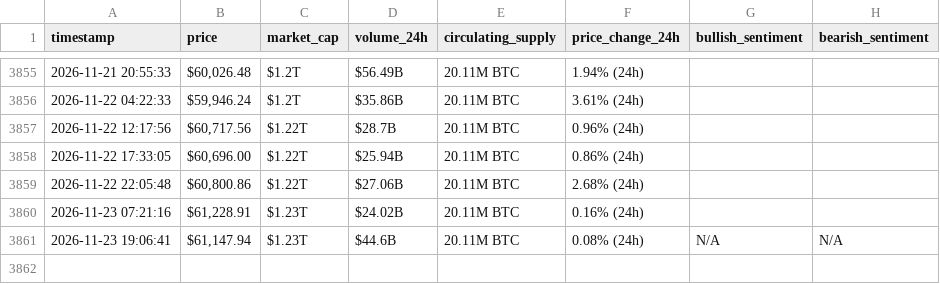
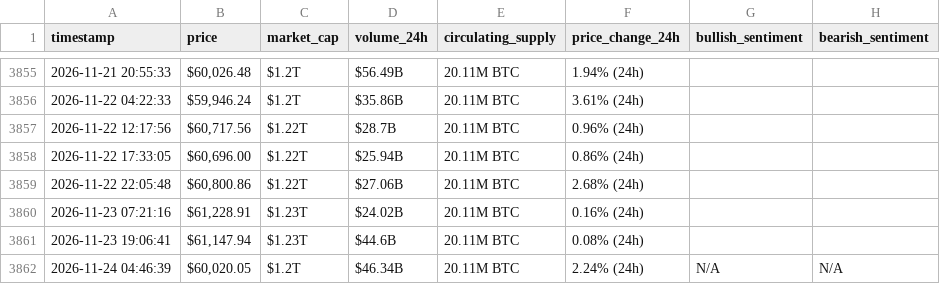
Before and after one commit to Ezzo2004/webscraping-automation, a CSV file: bitcoin_hourly_data.csv, drawn as a sheet; only a part is shown, gaps mark what is left out.

```diff
--- a/bitcoin_hourly_data.csv
+++ b/bitcoin_hourly_data.csv
@@ -3860,2 +3860,3 @@ timestamp,price,market_cap,volume_24h,circulating_supply,price_change_24h,bullis
 2026-11-23 07:21:16,"$61,228.91",$1.23T,$24.02B,20.11M BTC,0.16% (24h),,
-2026-11-23 19:06:41,"$61,147.94",$1.23T,$44.6B,20.11M BTC,0.08% (24h),N/A,N/A
+2026-11-23 19:06:41,"$61,147.94",$1.23T,$44.6B,20.11M BTC,0.08% (24h),,
+2026-11-24 04:46:39,"$60,020.05",$1.2T,$46.34B,20.11M BTC,2.24% (24h),N/A,N/A
```
